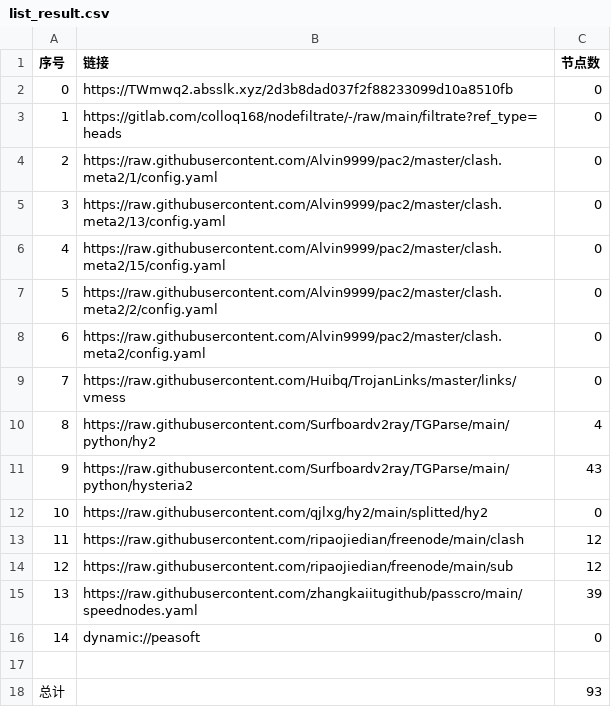
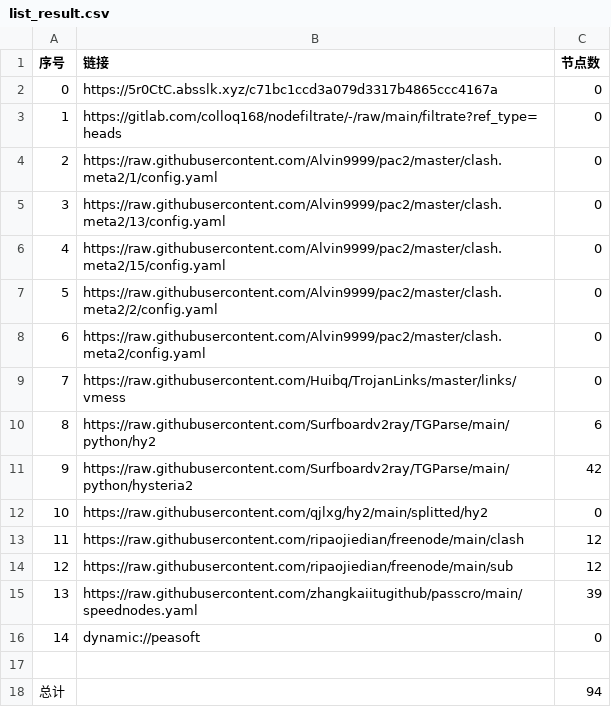
Before and after one commit to flyinghighly/NoMoreWalls, a CSV file: list_result.csv, drawn as a sheet.

```diff
--- a/list_result.csv
+++ b/list_result.csv
@@ -1,3 +1,3 @@
 序号,链接,节点数
-0,https://TWmwq2.absslk.xyz/2d3b8dad037f2f88233099d10a8510fb,0
+0,https://5r0CtC.absslk.xyz/c71bc1ccd3a079d3317b4865ccc4167a,0
 1,https://gitlab.com/colloq168/nodefiltrate/-/raw/main/filtrate?ref_type=heads,0
@@ -9,4 +9,4 @@
 7,https://raw.githubusercontent.com/Huibq/TrojanLinks/master/links/vmess,0
-8,https://raw.githubusercontent.com/Surfboardv2ray/TGParse/main/python/hy2,4
-9,https://raw.githubusercontent.com/Surfboardv2ray/TGParse/main/python/hysteria2,43
+8,https://raw.githubusercontent.com/Surfboardv2ray/TGParse/main/python/hy2,6
+9,https://raw.githubusercontent.com/Surfboardv2ray/TGParse/main/python/hysteria2,42
 10,https://raw.githubusercontent.com/qjlxg/hy2/main/splitted/hy2,0
@@ -17,2 +17,2 @@
 
-总计,,93
+总计,,94
```
Also changed, not shown: 7 other files.
